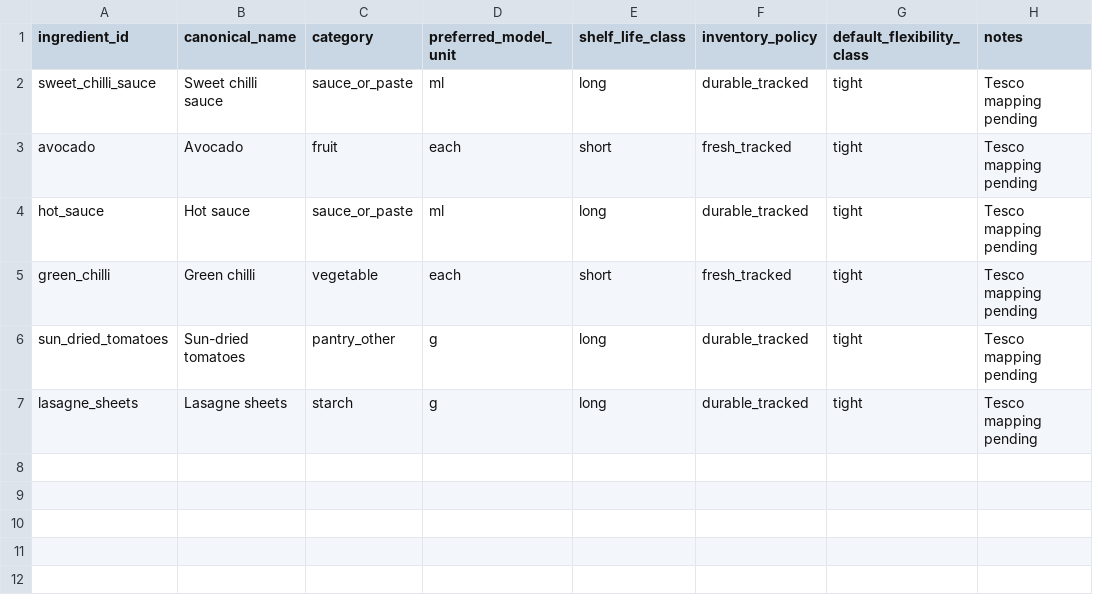
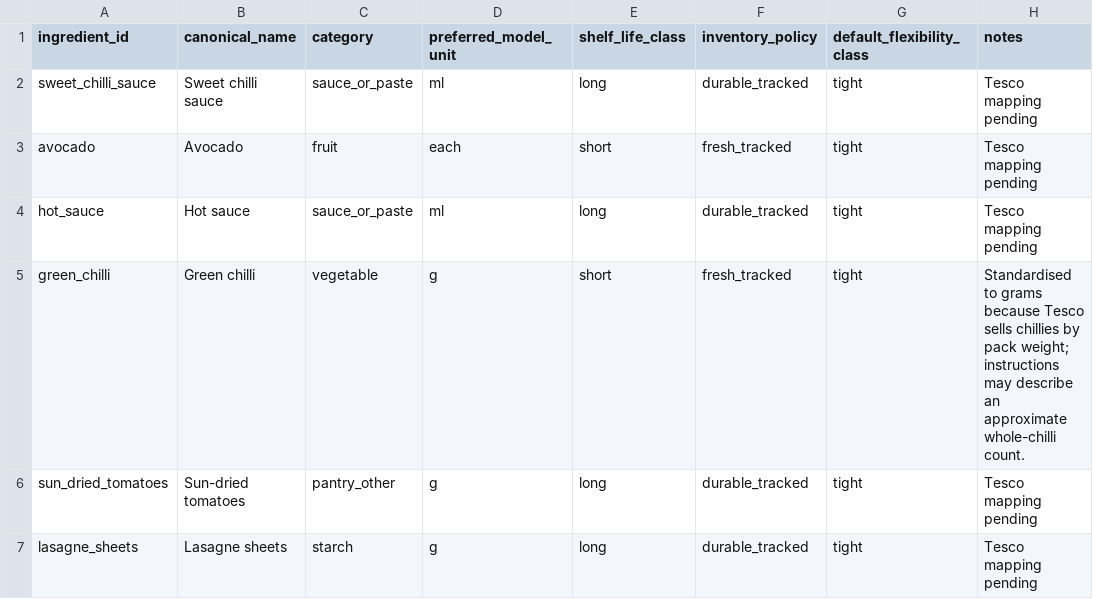
Before and after one commit to hassambashir/grocery-optimiser, a CSV file: staging/ingredients_batch_03.csv, drawn as a sheet.

```diff
--- a/staging/ingredients_batch_03.csv
+++ b/staging/ingredients_batch_03.csv
@@ -4,3 +4,3 @@ avocado,Avocado,fruit,each,short,fresh_tracked,tight,Tesco mapping pending
 hot_sauce,Hot sauce,sauce_or_paste,ml,long,durable_tracked,tight,Tesco mapping pending
-green_chilli,Green chilli,vegetable,each,short,fresh_tracked,tight,Tesco mapping pending
+green_chilli,Green chilli,vegetable,g,short,fresh_tracked,tight,Standardised to grams because Tesco sells chillies by pack weight; instructions may describe an approximate whole-chilli count.
 sun_dried_tomatoes,Sun-dried tomatoes,pantry_other,g,long,durable_tracked,tight,Tesco mapping pending
```
Also changed, not shown: data/ingredients.csv, data/product_evidence.csv, 19 other files.
